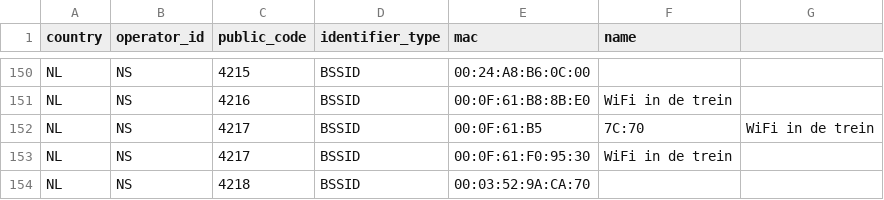
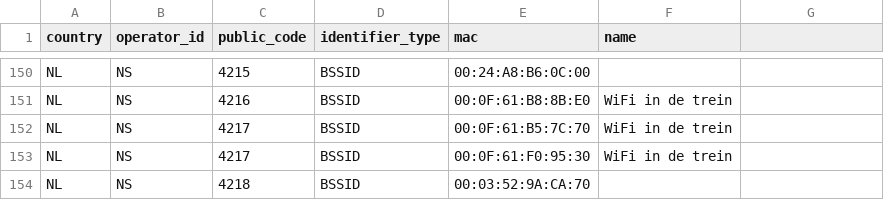
Before and after one commit to StichtingOpenGeo/VehicleBeacon, a CSV file: VehicleBeacon.csv, drawn as a sheet; only a part is shown, gaps mark what is left out.

Commit message:
Update VehicleBeacon.csv

```diff
--- a/VehicleBeacon.csv
+++ b/VehicleBeacon.csv
@@ -151,3 +151,3 @@ NL,NS,4215,BSSID,00:24:A8:B6:0C:00,
 NL,NS,4216,BSSID,00:0F:61:B8:8B:E0,WiFi in de trein
-NL,NS,4217,BSSID,00:0F:61:B5,7C:70,WiFi in de trein
+NL,NS,4217,BSSID,00:0F:61:B5:7C:70,WiFi in de trein
 NL,NS,4217,BSSID,00:0F:61:F0:95:30,WiFi in de trein
```
